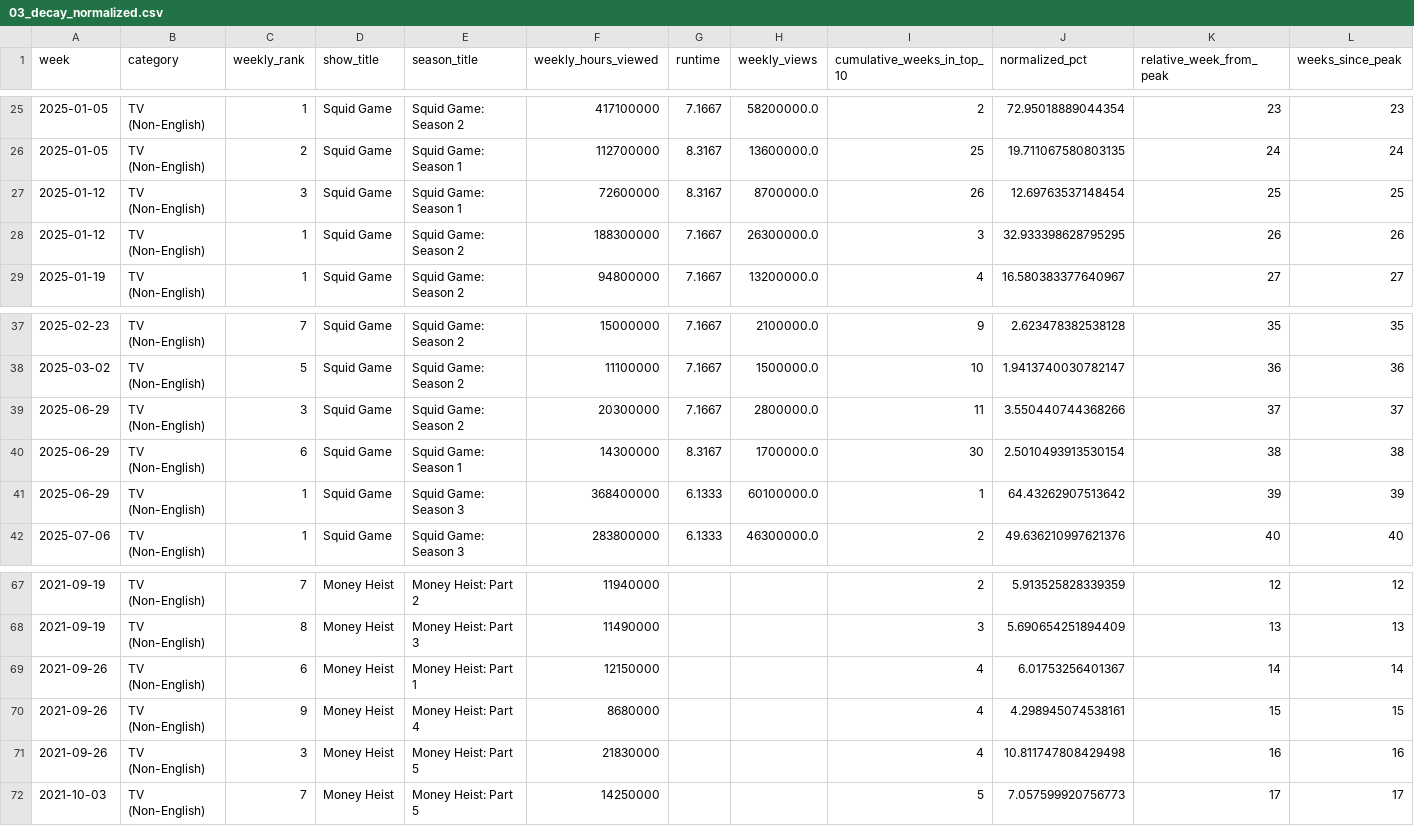
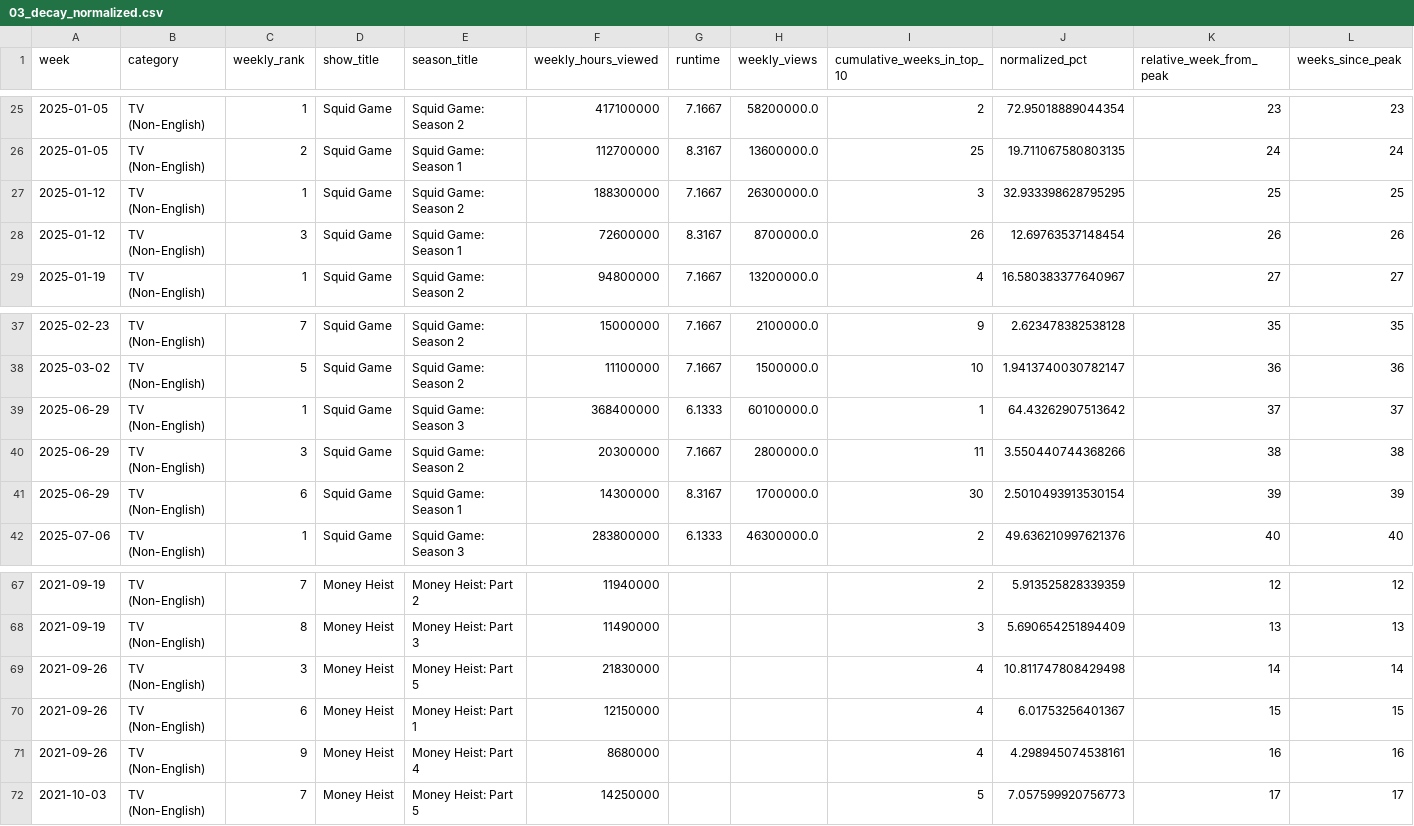
Before and after one commit to love4xox/netflix-content-lifecycle, a CSV file: data/processed/03_decay_normalized.csv, drawn as a sheet; only a part is shown, gaps mark what is left out.

```diff
--- a/data/processed/03_decay_normalized.csv
+++ b/data/processed/03_decay_normalized.csv
@@ -26,4 +26,4 @@ week,category,weekly_rank,show_title,season_title,weekly_hours_viewed,runtime,we
 2025-01-05,TV (Non-English),2,Squid Game,Squid Game: Season 1,112700000,8.3167,13600000.0,25,19.711067580803135,24,24
-2025-01-12,TV (Non-English),3,Squid Game,Squid Game: Season 1,72600000,8.3167,8700000.0,26,12.69763537148454,25,25
-2025-01-12,TV (Non-English),1,Squid Game,Squid Game: Season 2,188300000,7.1667,26300000.0,3,32.933398628795295,26,26
+2025-01-12,TV (Non-English),1,Squid Game,Squid Game: Season 2,188300000,7.1667,26300000.0,3,32.933398628795295,25,25
+2025-01-12,TV (Non-English),3,Squid Game,Squid Game: Season 1,72600000,8.3167,8700000.0,26,12.69763537148454,26,26
 2025-01-19,TV (Non-English),1,Squid Game,Squid Game: Season 2,94800000,7.1667,13200000.0,4,16.580383377640967,27,27
@@ -38,5 +38,5 @@ week,category,weekly_rank,show_title,season_title,weekly_hours_viewed,runtime,we
 2025-03-02,TV (Non-English),5,Squid Game,Squid Game: Season 2,11100000,7.1667,1500000.0,10,1.9413740030782147,36,36
-2025-06-29,TV (Non-English),3,Squid Game,Squid Game: Season 2,20300000,7.1667,2800000.0,11,3.550440744368266,37,37
-2025-06-29,TV (Non-English),6,Squid Game,Squid Game: Season 1,14300000,8.3167,1700000.0,30,2.5010493913530154,38,38
-2025-06-29,TV (Non-English),1,Squid Game,Squid Game: Season 3,368400000,6.1333,60100000.0,1,64.43262907513642,39,39
+2025-06-29,TV (Non-English),1,Squid Game,Squid Game: Season 3,368400000,6.1333,60100000.0,1,64.43262907513642,37,37
+2025-06-29,TV (Non-English),3,Squid Game,Squid Game: Season 2,20300000,7.1667,2800000.0,11,3.550440744368266,38,38
+2025-06-29,TV (Non-English),6,Squid Game,Squid Game: Season 1,14300000,8.3167,1700000.0,30,2.5010493913530154,39,39
 2025-07-06,TV (Non-English),1,Squid Game,Squid Game: Season 3,283800000,6.1333,46300000.0,2,49.636210997621376,40,40
@@ -68,5 +68,5 @@ week,category,weekly_rank,show_title,season_title,weekly_hours_viewed,runtime,we
 2021-09-19,TV (Non-English),8,Money Heist,Money Heist: Part 3,11490000,,,3,5.690654251894409,13,13
-2021-09-26,TV (Non-English),6,Money Heist,Money Heist: Part 1,12150000,,,4,6.01753256401367,14,14
-2021-09-26,TV (Non-English),9,Money Heist,Money Heist: Part 4,8680000,,,4,4.298945074538161,15,15
-2021-09-26,TV (Non-English),3,Money Heist,Money Heist: Part 5,21830000,,,4,10.811747808429498,16,16
+2021-09-26,TV (Non-English),3,Money Heist,Money Heist: Part 5,21830000,,,4,10.811747808429498,14,14
+2021-09-26,TV (Non-English),6,Money Heist,Money Heist: Part 1,12150000,,,4,6.01753256401367,15,15
+2021-09-26,TV (Non-English),9,Money Heist,Money Heist: Part 4,8680000,,,4,4.298945074538161,16,16
 2021-10-03,TV (Non-English),7,Money Heist,Money Heist: Part 5,14250000,,,5,7.057599920756773,17,17
```
Also changed, not shown: data/processed/01_weekly_macro_series.csv, 14 other files.
